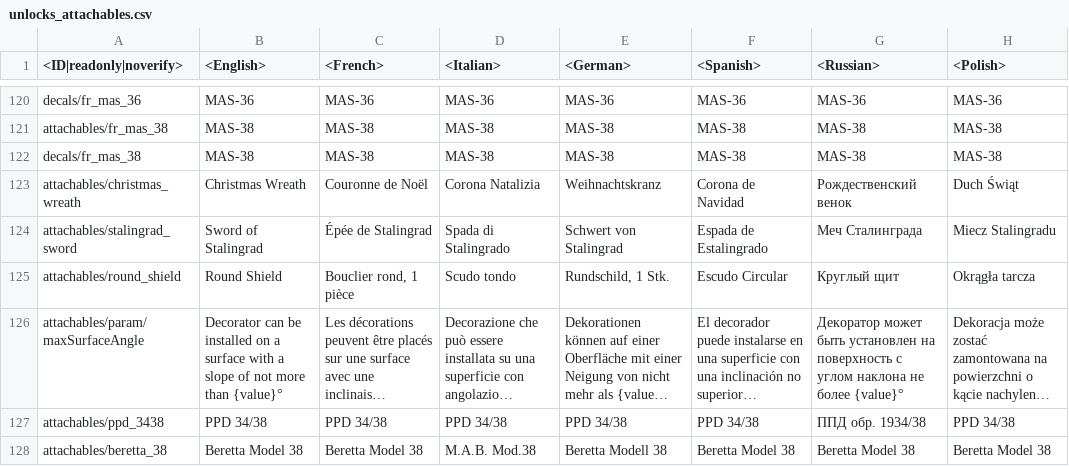
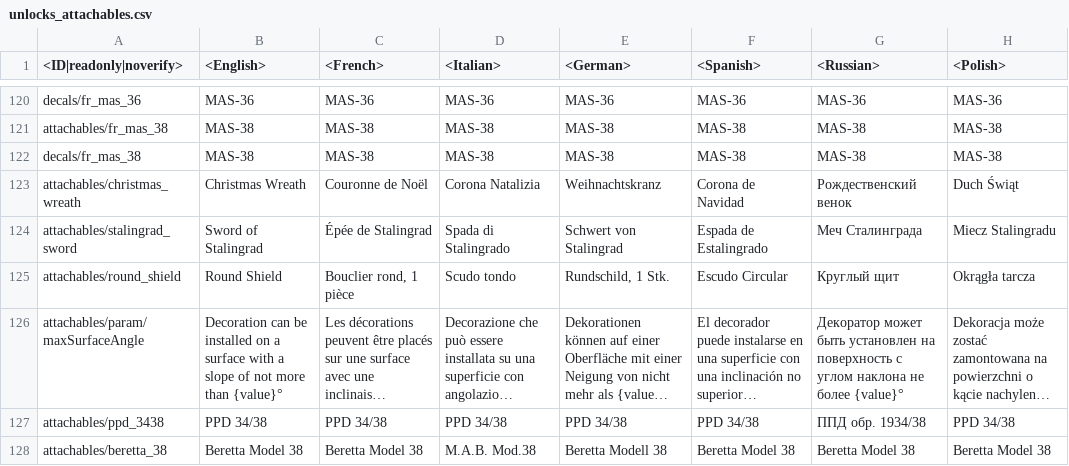
Before and after one commit to Beafty/astrbot_plugin_checkwtplayerlist, a CSV file: lang/unlocks_attachables.csv, drawn as a sheet; only a part is shown, gaps mark what is left out; long unchanged cells end in …; the diff names each change by its address in the sheet, - before the commit and + after, or states it on an @@ line.

```diff
--- a/lang/unlocks_attachables.csv
+++ b/lang/unlocks_attachables.csv
-B126 (<English>): Decorator can be…
+B126 (<English>): Decoration can be…
```
Also changed, not shown: lang/menu_clan.csv, lang/unlocks_conditions.csv, 7 other files.
